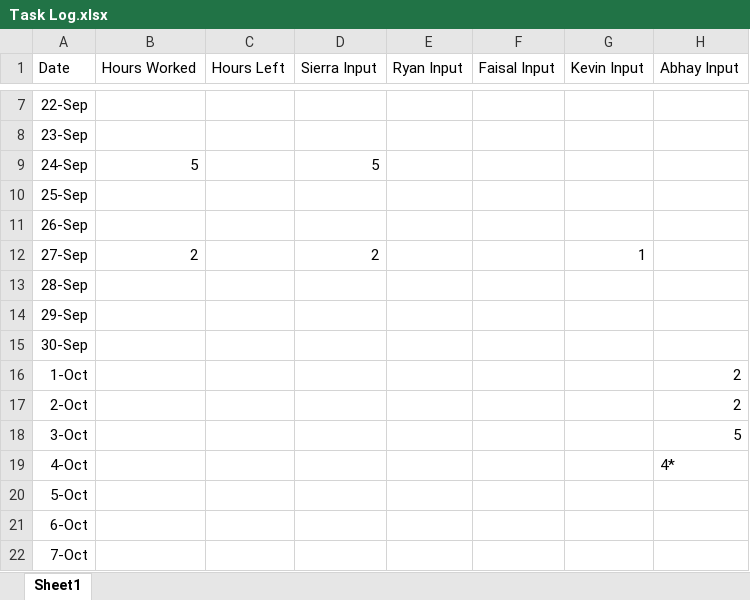
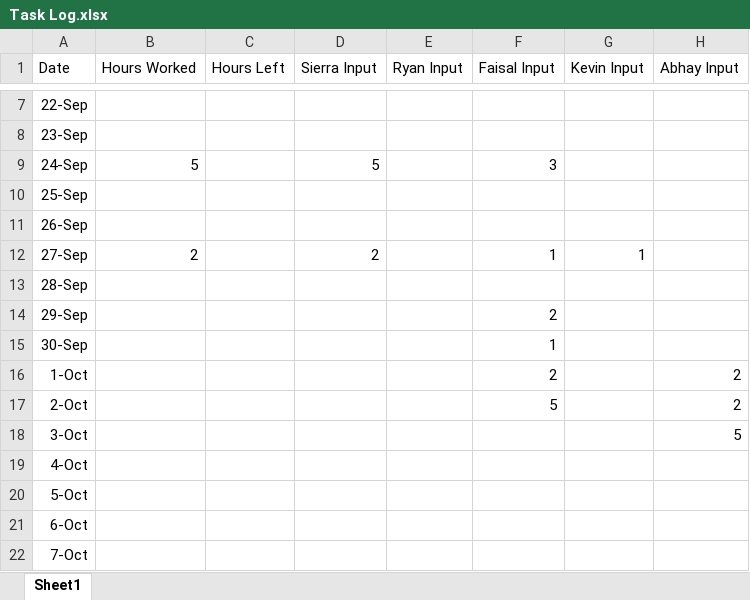
Before and after one commit to abhay772/AA_Senior_Project, an Excel workbook: Task Log.xlsx, sheet Sheet1, drawn as a sheet; only a part is shown, gaps mark what is left out; values as stored, in another font and other column widths than the file's, no borders; table styles not drawn; the diff names each change by its address in the sheet, - before the commit and + after, or states it on an @@ line.

Commit message:
Update Task Log.xlsx

```diff
--- a/Task Log.xlsx (sheet Sheet1)
+++ b/Task Log.xlsx (sheet Sheet1)
-F9 (Faisal Input): (empty)
+F9 (Faisal Input): 3
-F12 (Faisal Input): (empty)
+F12 (Faisal Input): 1
-F14 (Faisal Input): (empty)
+F14 (Faisal Input): 2
-F15 (Faisal Input): (empty)
+F15 (Faisal Input): 1
-F16 (Faisal Input): (empty)
+F16 (Faisal Input): 2
-F17 (Faisal Input): (empty)
+F17 (Faisal Input): 5
-H19 (Abhay Input): 4*
+H19 (Abhay Input): (empty)
```
